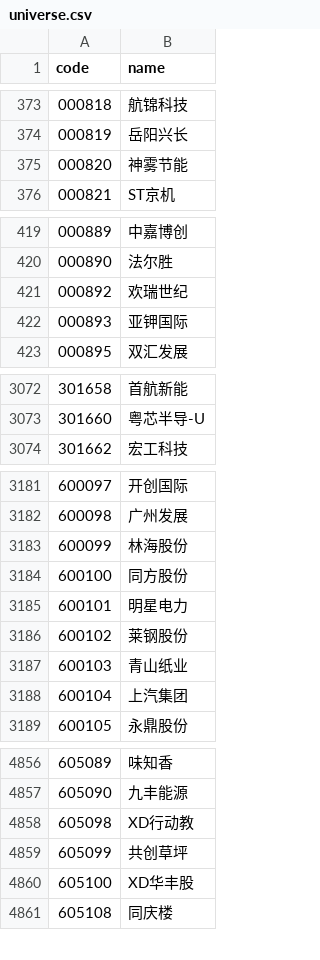
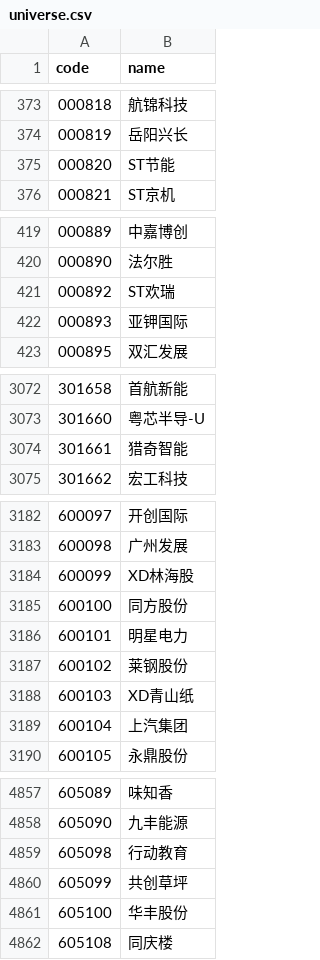
Before and after one commit to lwmusic787/a-share-market-data, a CSV file: data/universe.csv, drawn as a sheet; only a part is shown, gaps mark what is left out; the diff covers the shown part only.

```diff
--- a/data/universe.csv
+++ b/data/universe.csv
@@ -374,3 +374,3 @@
 000819,岳阳兴长
-000820,神雾节能
+000820,ST节能
 000821,ST京机
@@ -420,3 +420,3 @@
 000890,法尔胜
-000892,欢瑞世纪
+000892,ST欢瑞
 000893,亚钾国际
@@ -3073,2 +3073,3 @@
 301660,粤芯半导-U
+301661,猎奇智能
 301662,宏工科技
@@ -3182,3 +3183,3 @@
 600098,广州发展
-600099,林海股份
+600099,XD林海股
 600100,同方股份
@@ -3186,3 +3187,3 @@
 600102,莱钢股份
-600103,青山纸业
+600103,XD青山纸
 600104,上汽集团
@@ -4857,5 +4858,5 @@
 605090,九丰能源
-605098,XD行动教
+605098,行动教育
 605099,共创草坪
-605100,XD华丰股
+605100,华丰股份
 605108,同庆楼
```
Also changed, not shown: 23 edited cells elsewhere in this file, 3 other files.
